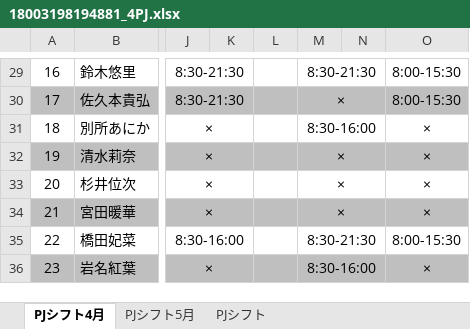
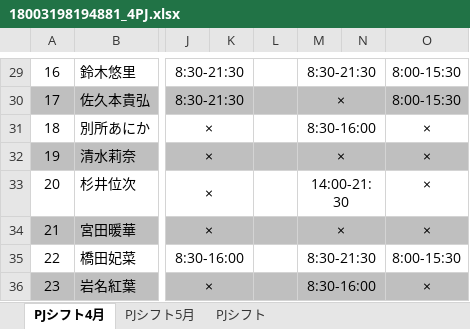
Before and after one commit to Ryumkmk/RoleMaserV0.5, an Excel workbook: app/xlsx/18003198194881_4PJ.xlsx, sheet PJシフト4月, drawn as a sheet; only a part is shown, gaps mark what is left out; values as stored, in another font and other column widths than the file's, no borders; conditional formats not drawn; the diff covers the shown part only; the diff names each change by its address in the sheet, - before the commit and + after, or states it on an @@ line.

Commit message:
updated_m4_shifts

```diff
--- a/app/xlsx/18003198194881_4PJ.xlsx (sheet PJシフト4月)
+++ b/app/xlsx/18003198194881_4PJ.xlsx (sheet PJシフト4月)
-M33: ×
+M33: 14:00-21:30
```
Also changed, not shown: 8 edited cells and cell formats elsewhere in this sheet.
